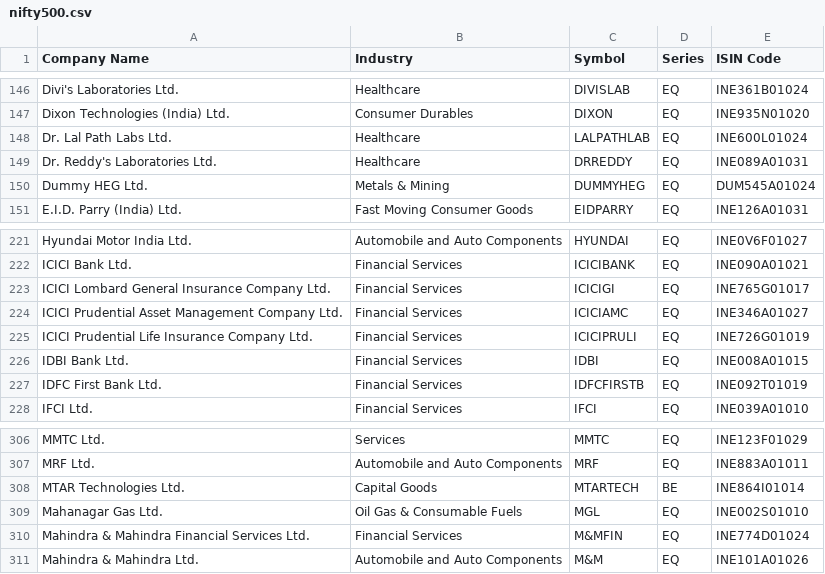
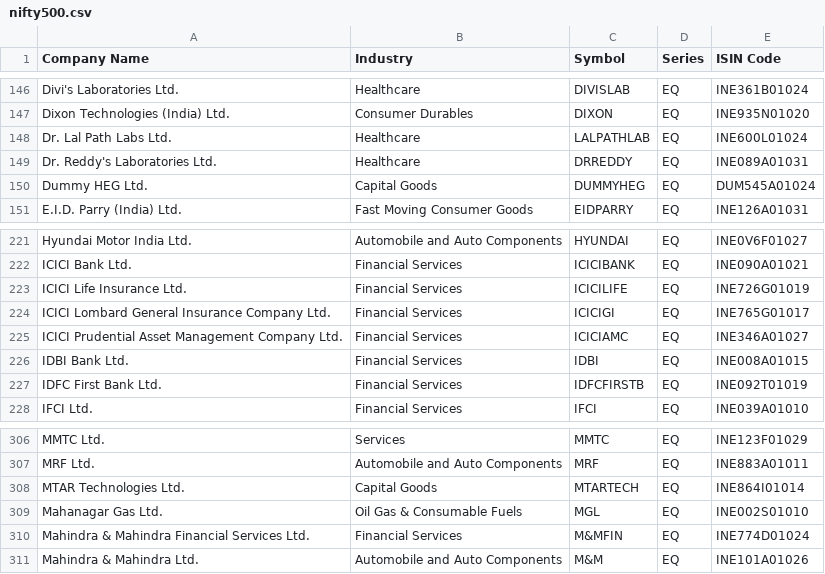
Before and after one commit to sameerahammedat-spec/UltimateBullScanner, a CSV file: Scanner/nifty500.csv, drawn as a sheet; only a part is shown, gaps mark what is left out.

```diff
--- a/Scanner/nifty500.csv
+++ b/Scanner/nifty500.csv
@@ -149,3 +149,3 @@ Dr. Lal Path Labs Ltd.,Healthcare,LALPATHLAB,EQ,INE600L01024
 Dr. Reddy's Laboratories Ltd.,Healthcare,DRREDDY,EQ,INE089A01031
-Dummy HEG Ltd.,Metals & Mining,DUMMYHEG,EQ,DUM545A01024
+Dummy HEG Ltd.,Capital Goods,DUMMYHEG,EQ,DUM545A01024
 E.I.D. Parry (India) Ltd.,Fast Moving Consumer Goods,EIDPARRY,EQ,INE126A01031
@@ -222,5 +222,5 @@ Hyundai Motor India Ltd.,Automobile and Auto Components,HYUNDAI,EQ,INE0V6F01027
 ICICI Bank Ltd.,Financial Services,ICICIBANK,EQ,INE090A01021
+ICICI Life Insurance Ltd.,Financial Services,ICICILIFE,EQ,INE726G01019
 ICICI Lombard General Insurance Company Ltd.,Financial Services,ICICIGI,EQ,INE765G01017
 ICICI Prudential Asset Management Company Ltd.,Financial Services,ICICIAMC,EQ,INE346A01027
-ICICI Prudential Life Insurance Company Ltd.,Financial Services,ICICIPRULI,EQ,INE726G01019
 IDBI Bank Ltd.,Financial Services,IDBI,EQ,INE008A01015
@@ -307,3 +307,3 @@ MMTC Ltd.,Services,MMTC,EQ,INE123F01029
 MRF Ltd.,Automobile and Auto Components,MRF,EQ,INE883A01011
-MTAR Technologies Ltd.,Capital Goods,MTARTECH,BE,INE864I01014
+MTAR Technologies Ltd.,Capital Goods,MTARTECH,EQ,INE864I01014
 Mahanagar Gas Ltd.,Oil Gas & Consumable Fuels,MGL,EQ,INE002S01010
```
Also changed, not shown: Scanner/niftysmallcap250.csv.
